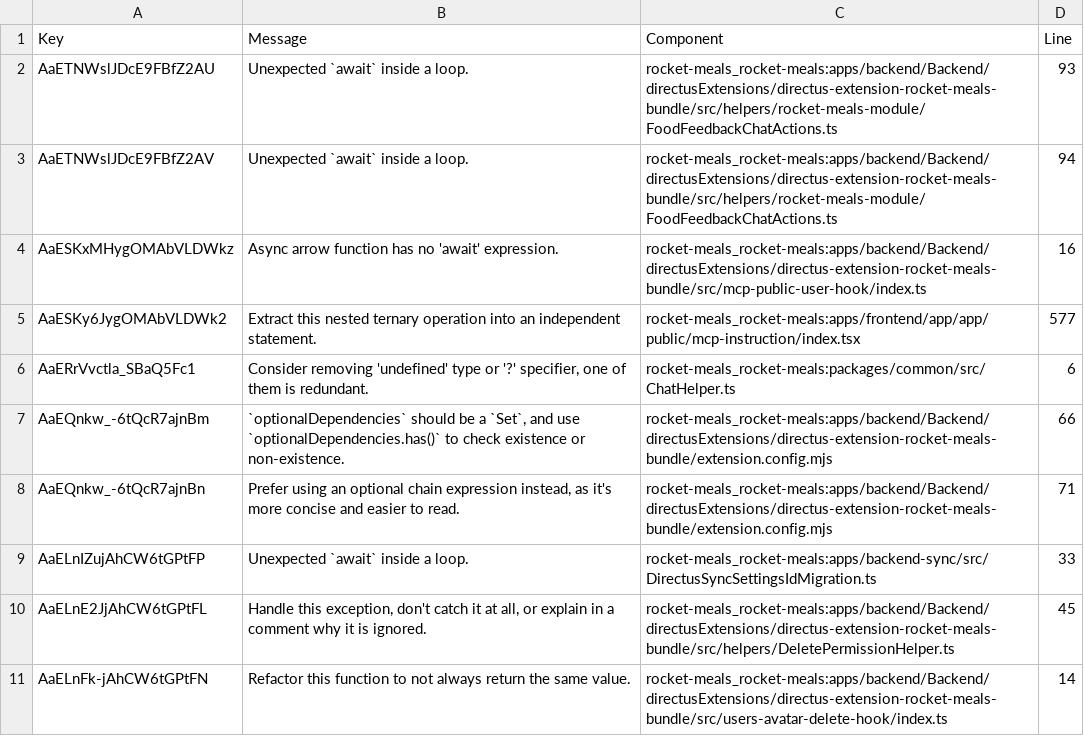
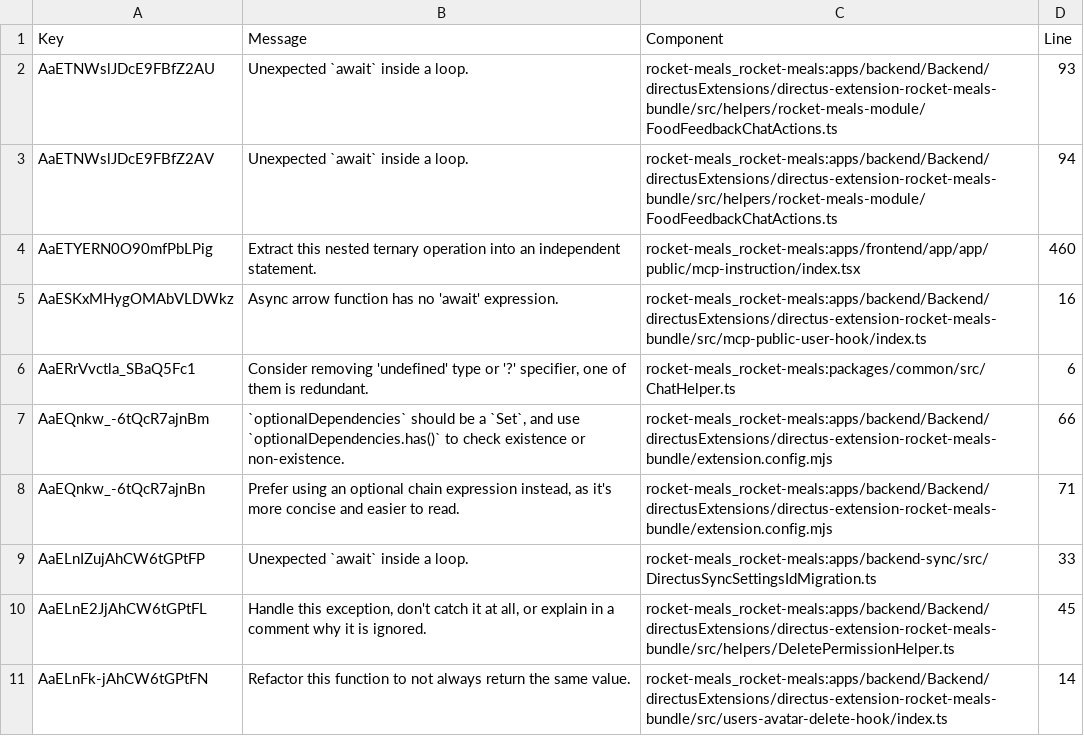
Before and after one commit to rocket-meals/swosy, a CSV file: reports/sonarCloud/report_maintainability.csv, drawn as a sheet; only a part is shown.

```diff
--- a/reports/sonarCloud/report_maintainability.csv
+++ b/reports/sonarCloud/report_maintainability.csv
@@ -3,4 +3,4 @@ Key,Message,Component,Line
 "AaETNWslJDcE9FBfZ2AV","Unexpected `await` inside a loop.","rocket-meals_rocket-meals:apps/backend/Backend/directusExtensions/directus-extension-rocket-meals-bundle/src/helpers/rocket-meals-module/FoodFeedbackChatActions.ts",94
+"AaETYERN0O90mfPbLPig","Extract this nested ternary operation into an independent statement.","rocket-meals_rocket-meals:apps/frontend/app/app/public/mcp-instruction/index.tsx",460
 "AaESKxMHygOMAbVLDWkz","Async arrow function has no 'await' expression.","rocket-meals_rocket-meals:apps/backend/Backend/directusExtensions/directus-extension-rocket-meals-bundle/src/mcp-public-user-hook/index.ts",16
-"AaESKy6JygOMAbVLDWk2","Extract this nested ternary operation into an independent statement.","rocket-meals_rocket-meals:apps/frontend/app/app/public/mcp-instruction/index.tsx",577
 "AaERrVvctla_SBaQ5Fc1","Consider removing 'undefined' type or '?' specifier, one of them is redundant.","rocket-meals_rocket-meals:packages/common/src/ChatHelper.ts",6
```
Also changed, not shown: 1 other file.
